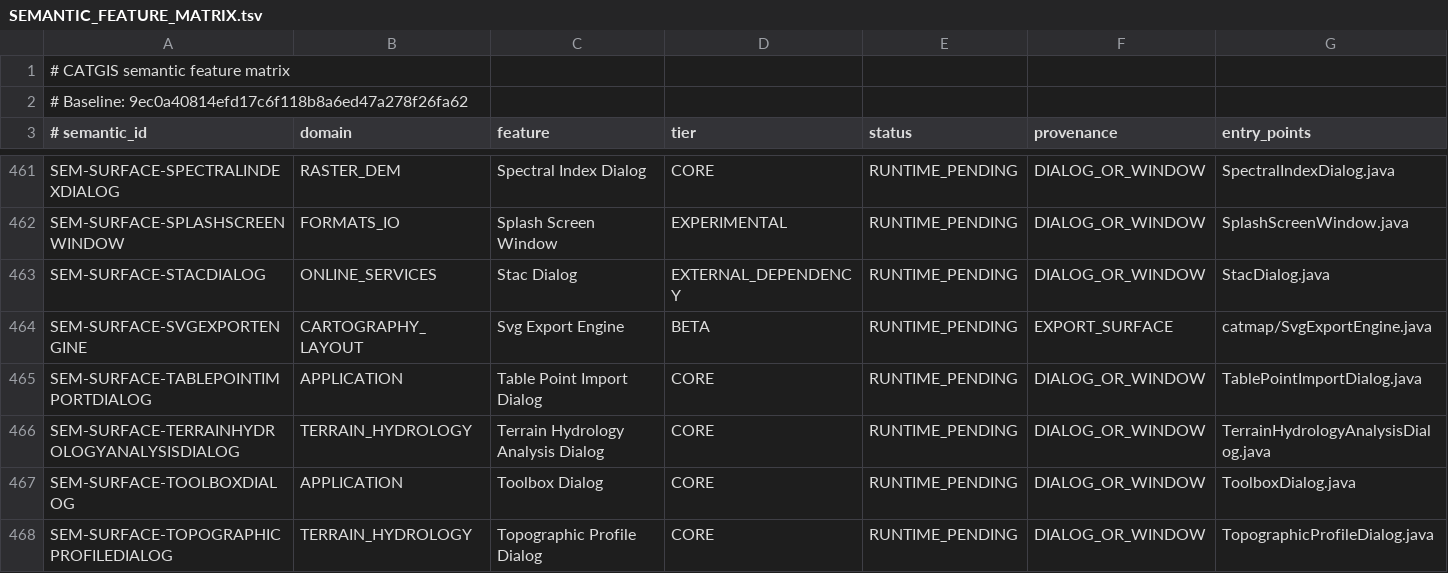
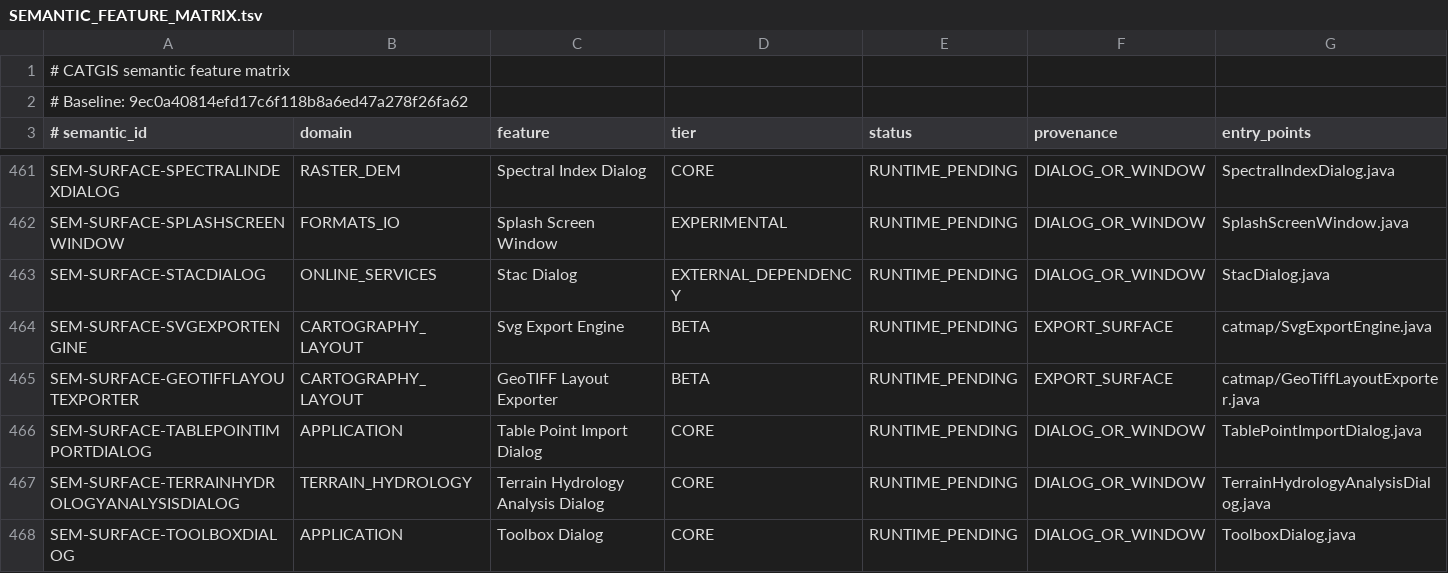
Before and after one commit to tulatraes25/CATGIS-DESKTOP, a TSV file: docs/quality/SEMANTIC_FEATURE_MATRIX.tsv, drawn as a sheet; only a part is shown, gaps mark what is left out; the shorter side is filled out with more unchanged rows; the diff names each change by its address in the sheet, - before the commit and + after, or states it on an @@ line.

Commit message:
feat(catmap): exportar el marco de mapa como GeoTIFF georreferenciado (T11)
CATMAP no tenia salida raster georreferenciada: los mapas del layout solo se
podian exportar como imagen de pagina (sin CRS ni coordenadas).

- Nuevo catmap/GeoTiffLayoutExporter: toma el marco de mapa visible de la pagina
  activa, resuelve su viewport con la MISMA logica de render
  (LayoutMap.viewportForFrame, extraido de syncViewportToSource) y escribe un
  GeoTIFF con el CRS del proyecto (CRSDefinitions.decode) y el envelope del
  viewport; render independiente (MapFrameRenderer) y flush.
- Publicacion atomica con validacion independiente: se reabre el staged con
  GeoTiffReader y se verifican CRS, extension y dimensiones antes de reemplazar
  el destino; falla cerrado si no hay marco, el marco es invalido o el proyecto
  no tiene CRS.
- "Exportar imagen..." ahora abre un chooser PNG/JPG/GeoTIFF; el sufijo decide
  la ruta (no se agregan comandos visibles).
- Inventarios actualizados: EXPORT_SURFACE + SEM-SURFACE-GEOTIFFLAYOUTEXPORTER.

```diff
--- a/docs/quality/SEMANTIC_FEATURE_MATRIX.tsv
+++ b/docs/quality/SEMANTIC_FEATURE_MATRIX.tsv
+row 465: SEM-SURFACE-GEOTIFFLAYOUTEXPORTER | CARTOGRAPHY_LAYOUT | GeoTIFF Layout Exporter | BETA | RUNTIME_PENDING | EXPORT_SURFACE | catmap/GeoTiffLayoutExporter.java
```
Also changed, not shown: docs/quality/SOURCE_FEATURE_SURFACE_INVENTORY.tsv, docs/quality/SURFACE_SEMANTIC_MAP.tsv, 3 other files.
